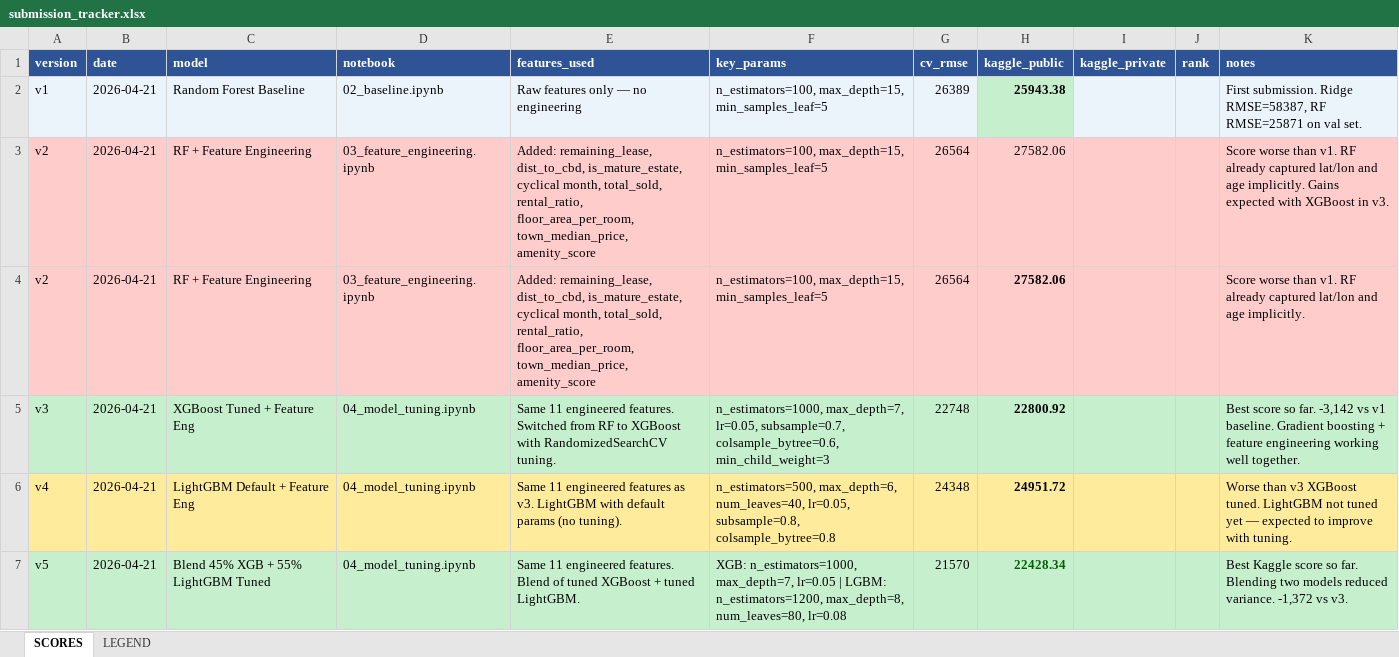
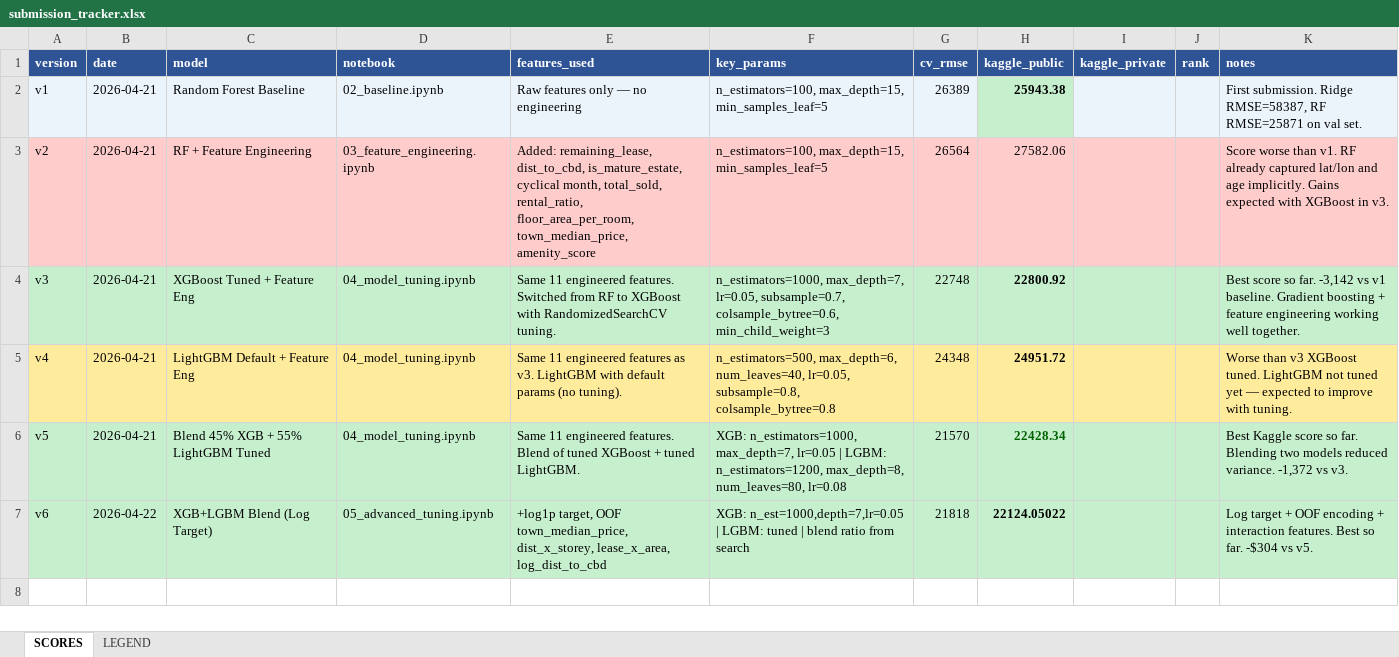
Before and after one commit to tehmenghai/regression-challenge-hdb-price, an Excel workbook: outputs/submission_tracker.xlsx, sheet SCORES, drawn as a sheet; values as stored, in another font and other column widths than the file's, no borders; removed rows and columns are numbered as before the commit, all else as after; the diff names each change by its address in the sheet, - before the commit and + after, or states it on an @@ line.

```diff
--- a/outputs/submission_tracker.xlsx (sheet SCORES)
+++ b/outputs/submission_tracker.xlsx (sheet SCORES)
-row 4: v2 | 2026-04-21 | RF + Feature Engineering | 03_feature_engineering.ipynb | Added: remaining_lease, dist_to_cbd, is_mature_estate, cyclical month, total_sold, rental_ratio, floor_area_per_room, town_median_price, amenity_score | n_estimators=100, max_depth=15, min_samples_leaf=5 | 26564 | 27582.06 |  |  | Score worse than v1. RF already captured lat/lon and age implicitly.
+row 7: v6 | 2026-04-22 | XGB+LGBM Blend (Log Target) | 05_advanced_tuning.ipynb | +log1p target, OOF town_median_price, dist_x_storey, lease_x_area, log_dist_to_cbd | XGB: n_est=1000,depth=7,lr=0.05 | LGBM: tuned | blend ratio from search | 21818 | 22124.05022 |  |  | Log target + OOF encoding + interaction features. Best so far. -$304 vs v5.
```
Also changed, not shown: 11 other files.
